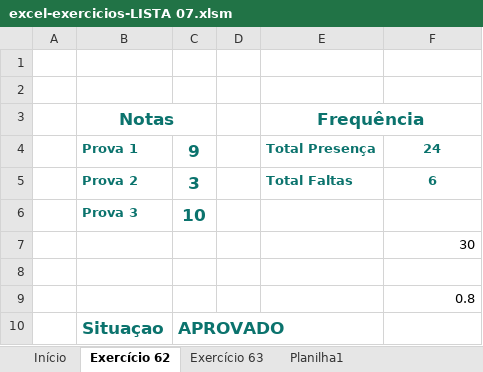
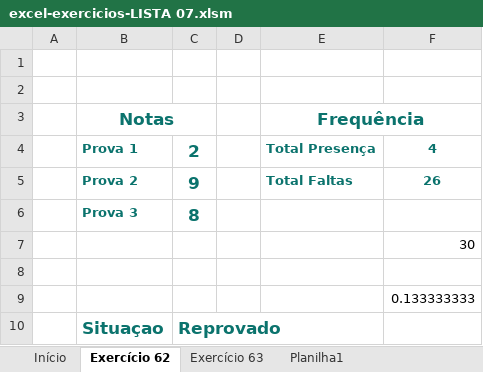
Before and after one commit to DiogoBarbosaSilvaSousa/vba_academy, an Excel workbook: curso_vba_completo/exercicios/excel-exercicios-LISTA 07.xlsm, sheet Exercício 62, drawn as a sheet; values as stored, in another font and other column widths than the file's, no borders; charts and pictures not drawn; the diff names each change by its address in the sheet, - before the commit and + after, or states it on an @@ line.

```diff
--- a/curso_vba_completo/exercicios/excel-exercicios-LISTA 07.xlsm (sheet Exercício 62)
+++ b/curso_vba_completo/exercicios/excel-exercicios-LISTA 07.xlsm (sheet Exercício 62)
-C4: 9
+C4: 2
-F4: 24
+F4: 4
-C5: 3
+C5: 9
-F5: 6
+F5: 26
-C6: 10
+C6: 8
-F9: 0.8
+F9: 0.133333333
-C10: APROVADO
+C10: Reprovado
```
Also changed, not shown: sheet Exercício 63, charts or pictures, curso_vba_completo/05_modulo/Aula 31 - For Next.xlsm, curso_vba_completo/exercicios/excel-exercicios-LISTA 06.xlsm, 11 other files.
